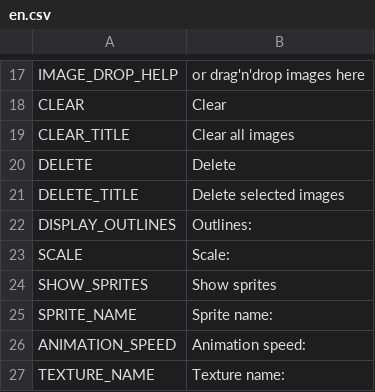
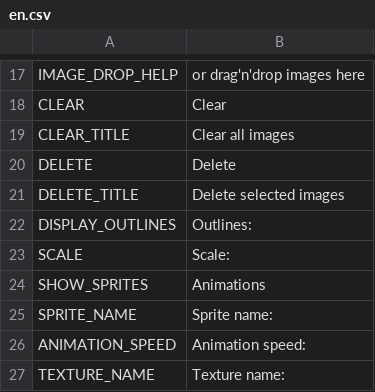
Before and after one commit to odrick/free-tex-packer, a CSV file: src/client/resources/static/localization/en.csv, drawn as a sheet; only a part is shown, gaps mark what is left out.

```diff
--- a/src/client/resources/static/localization/en.csv
+++ b/src/client/resources/static/localization/en.csv
@@ -23,3 +23,3 @@ DISPLAY_OUTLINES;Outlines:
 SCALE;Scale:
-SHOW_SPRITES;Show sprites
+SHOW_SPRITES;Animations
 SPRITE_NAME;Sprite name:
```
Also changed, not shown: src/client/resources/static/localization/es.csv, src/client/resources/static/localization/ru.csv, 1 other file.
